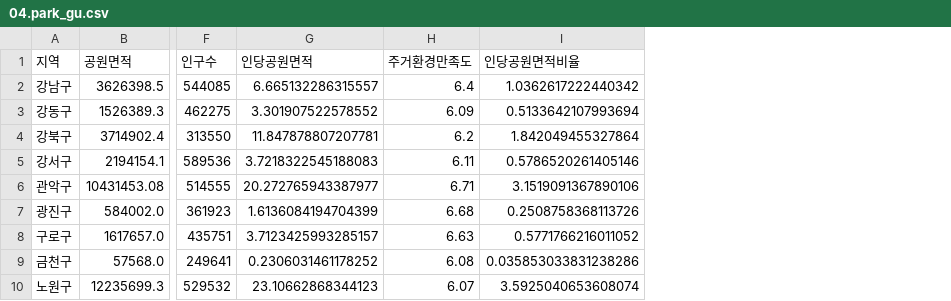
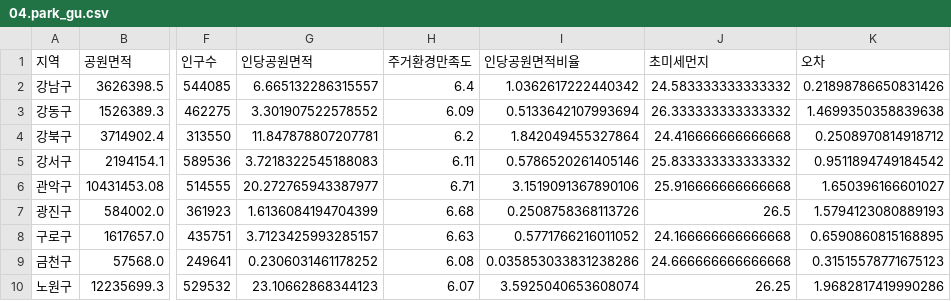
Before and after one commit to ckiekim/Data-Analysis-2020-old, a CSV file: 07.Seoul/results/04.park_gu.csv, drawn as a sheet; only a part is shown, gaps mark what is left out; the diff names each change by its address in the sheet, - before the commit and + after, or states it on an @@ line.

```diff
--- a/07.Seoul/results/04.park_gu.csv
+++ b/07.Seoul/results/04.park_gu.csv
+column J (초미세먼지), rows 2-10: 24.583333333333332 | 26.333333333333332 | 24.416666666666668 | 25.833333333333332 | 25.916666666666668 | 26.5 | 24.166666666666668 | 24.666666666666668 | 26.25
+column K (오차), rows 2-10: 0.21898786650831426 | 1.4699350358839638 | 0.2508970814918712 | 0.9511894749184542 | 1.650396166601027 | 1.5794123080889193 | 0.6590860815168895 | 0.31515578771675123 | 1.9682817419990286
```
Also changed, not shown: 3 other files.
